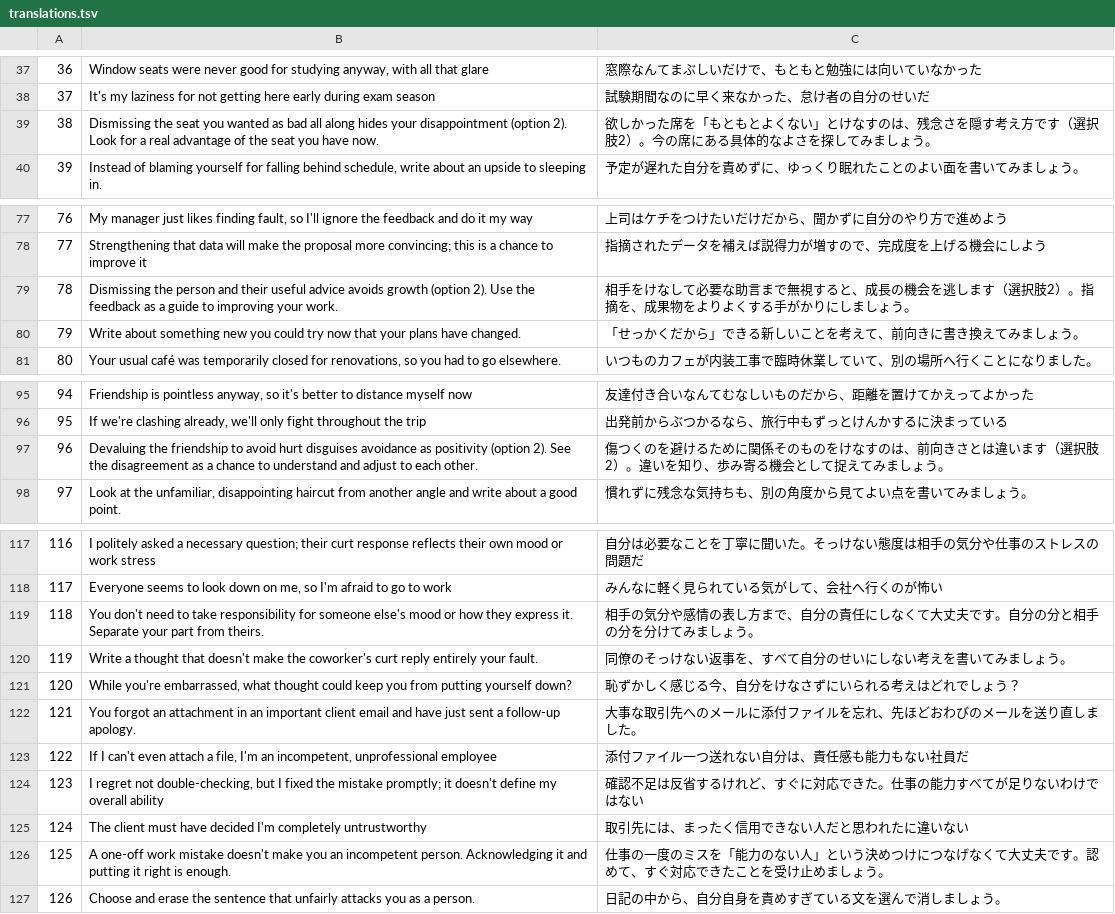
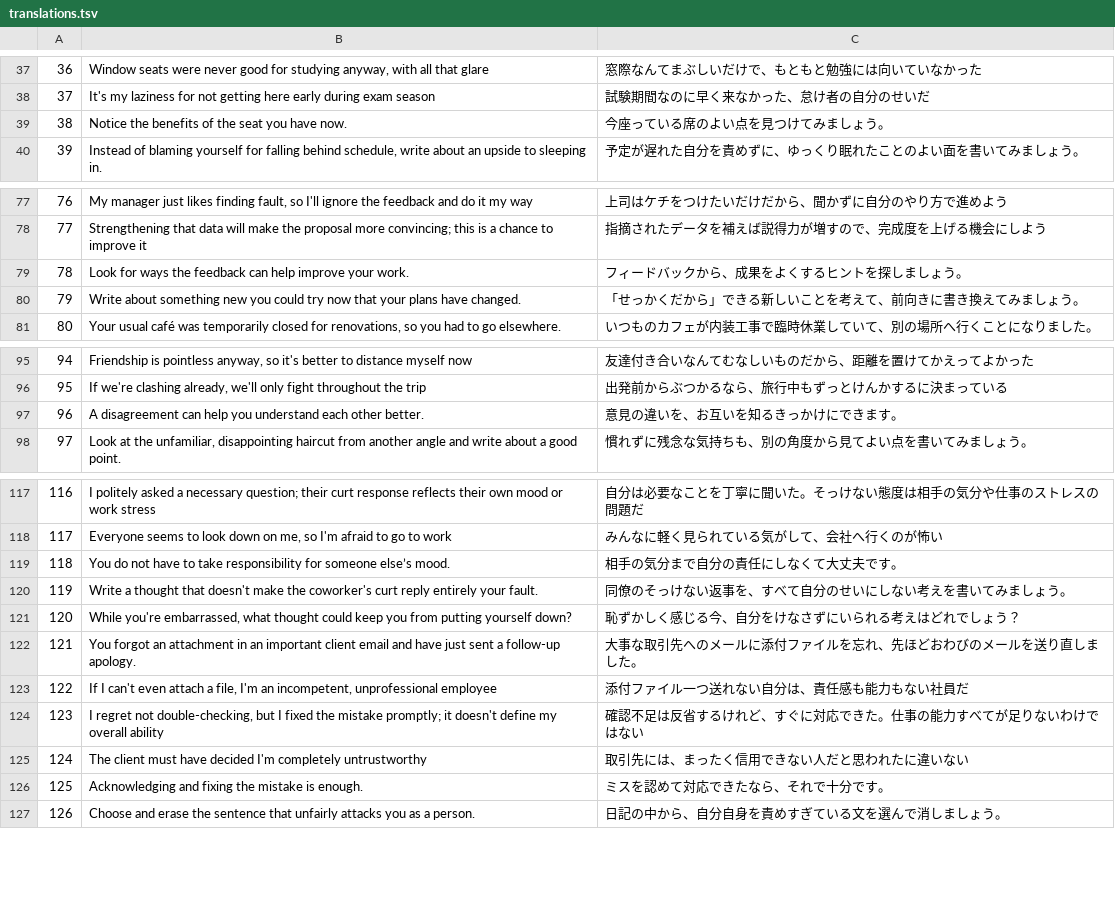
Before and after one commit to SOMA-OneTwoThree/moly-backend, a TSV file: content/trainings/translations.tsv, drawn as a sheet; only a part is shown, gaps mark what is left out; the diff covers the shown part only.

```diff
--- a/content/trainings/translations.tsv
+++ b/content/trainings/translations.tsv
@@ -38,3 +38,3 @@
 37	It's my laziness for not getting here early during exam season	試験期間なのに早く来なかった、怠け者の自分のせいだ
-38	Dismissing the seat you wanted as bad all along hides your disappointment (option 2). Look for a real advantage of the seat you have now.	欲しかった席を「もともとよくない」とけなすのは、残念さを隠す考え方です（選択肢2）。今の席にある具体的なよさを探してみましょう。
+38	Notice the benefits of the seat you have now.	今座っている席のよい点を見つけてみましょう。
 39	Instead of blaming yourself for falling behind schedule, write about an upside to sleeping in.	予定が遅れた自分を責めずに、ゆっくり眠れたことのよい面を書いてみましょう。
@@ -78,3 +78,3 @@
 77	Strengthening that data will make the proposal more convincing; this is a chance to improve it	指摘されたデータを補えば説得力が増すので、完成度を上げる機会にしよう
-78	Dismissing the person and their useful advice avoids growth (option 2). Use the feedback as a guide to improving your work.	相手をけなして必要な助言まで無視すると、成長の機会を逃します（選択肢2）。指摘を、成果物をよりよくする手がかりにしましょう。
+78	Look for ways the feedback can help improve your work.	フィードバックから、成果をよくするヒントを探しましょう。
 79	Write about something new you could try now that your plans have changed.	「せっかくだから」できる新しいことを考えて、前向きに書き換えてみましょう。
@@ -96,3 +96,3 @@
 95	If we're clashing already, we'll only fight throughout the trip	出発前からぶつかるなら、旅行中もずっとけんかするに決まっている
-96	Devaluing the friendship to avoid hurt disguises avoidance as positivity (option 2). See the disagreement as a chance to understand and adjust to each other.	傷つくのを避けるために関係そのものをけなすのは、前向きさとは違います（選択肢2）。違いを知り、歩み寄る機会として捉えてみましょう。
+96	A disagreement can help you understand each other better.	意見の違いを、お互いを知るきっかけにできます。
 97	Look at the unfamiliar, disappointing haircut from another angle and write about a good point.	慣れずに残念な気持ちも、別の角度から見てよい点を書いてみましょう。
@@ -118,3 +118,3 @@
 117	Everyone seems to look down on me, so I'm afraid to go to work	みんなに軽く見られている気がして、会社へ行くのが怖い
-118	You don't need to take responsibility for someone else's mood or how they express it. Separate your part from theirs.	相手の気分や感情の表し方まで、自分の責任にしなくて大丈夫です。自分の分と相手の分を分けてみましょう。
+118	You do not have to take responsibility for someone else’s mood.	相手の気分まで自分の責任にしなくて大丈夫です。
 119	Write a thought that doesn't make the coworker's curt reply entirely your fault.	同僚のそっけない返事を、すべて自分のせいにしない考えを書いてみましょう。
@@ -125,3 +125,3 @@
 124	The client must have decided I'm completely untrustworthy	取引先には、まったく信用できない人だと思われたに違いない
-125	A one-off work mistake doesn't make you an incompetent person. Acknowledging it and putting it right is enough.	仕事の一度のミスを「能力のない人」という決めつけにつなげなくて大丈夫です。認めて、すぐ対応できたことを受け止めましょう。
+125	Acknowledging and fixing the mistake is enough.	ミスを認めて対応できたなら、それで十分です。
 126	Choose and erase the sentence that unfairly attacks you as a person.	日記の中から、自分自身を責めすぎている文を選んで消しましょう。
```
Also changed, not shown: 18 edited cells elsewhere in this file, 5 other files.
